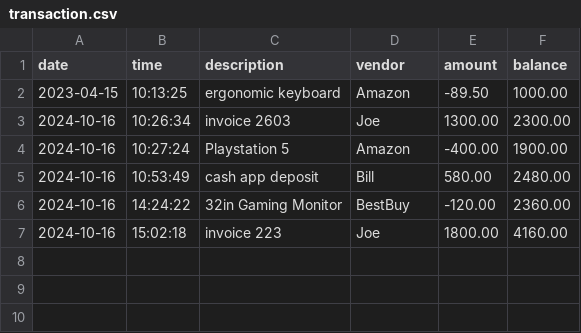
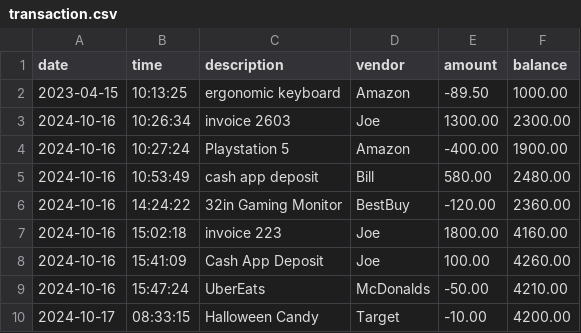
Before and after one commit to SirChristianJ/AccountingLedgerApp, a CSV file: transaction.csv, drawn as a sheet; the diff names each change by its address in the sheet, - before the commit and + after, or states it on an @@ line.

```diff
--- a/transaction.csv
+++ b/transaction.csv
+row 8: 2024-10-16 | 15:41:09 | Cash App Deposit | Joe | 100.00 | 4260.00
+row 9: 2024-10-16 | 15:47:24 | UberEats | McDonalds | -50.00 | 4210.00
+row 10: 2024-10-17 | 08:33:15 | Halloween Candy | Target | -10.00 | 4200.00
```
Also changed, not shown: 3 other files.
